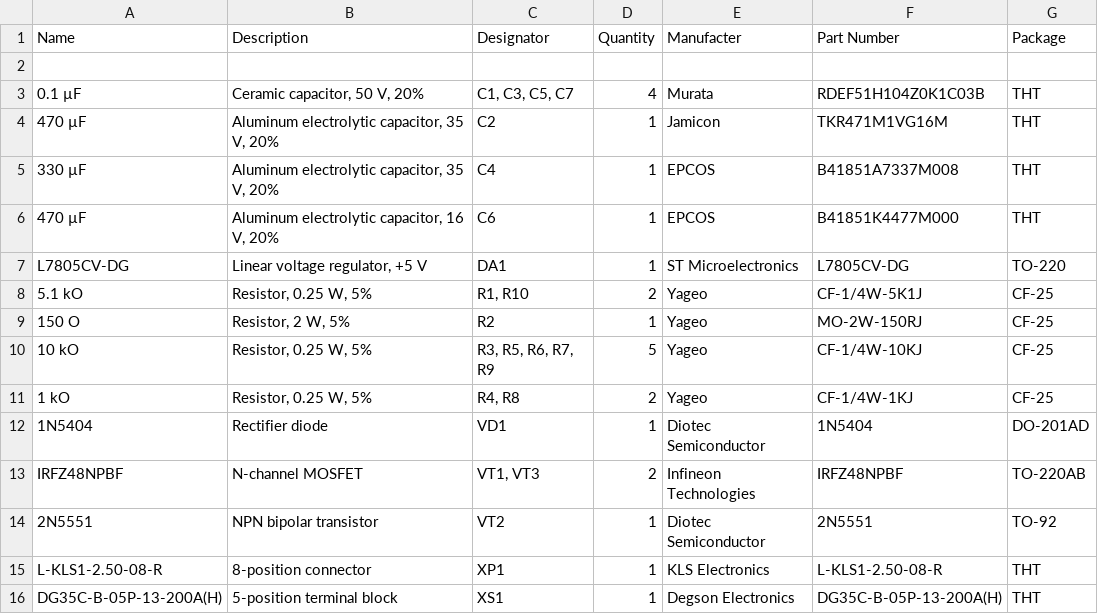
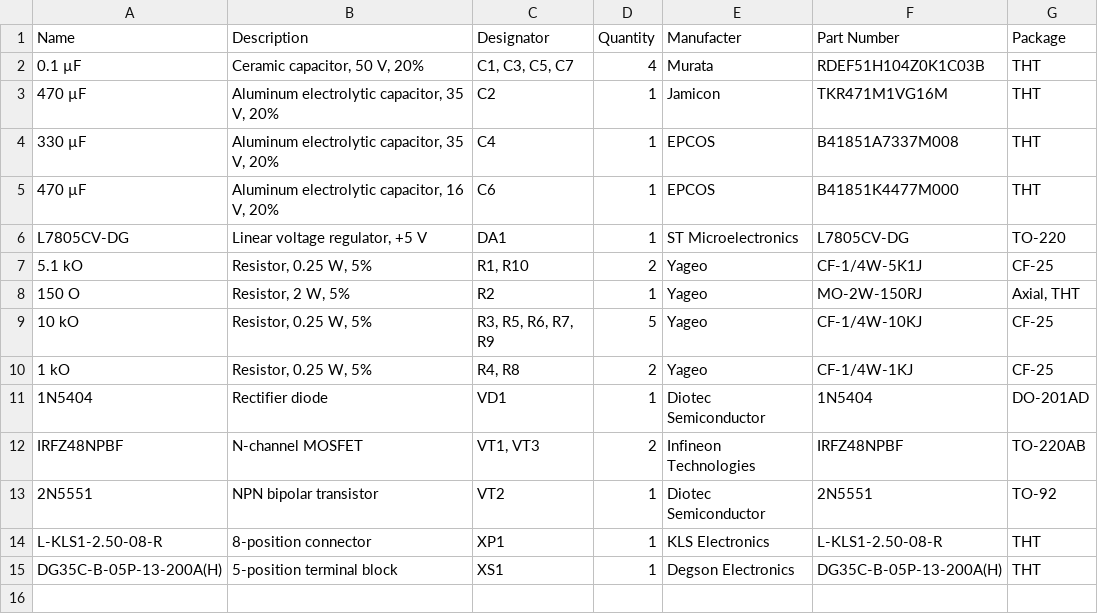
Before and after one commit to sovetnikovmm/power-board, a CSV file: docs/power-board.csv, drawn as a sheet; removed rows and columns are numbered as before the commit, all else as after; the diff names each change by its address in the sheet, - before the commit and + after, or states it on an @@ line.

```diff
--- a/docs/power-board.csv
+++ b/docs/power-board.csv
-row 2: (empty)
-G8 (Package): CF-25
+G8 (Package): Axial, THT
```
Also changed, not shown: 1 other file.
